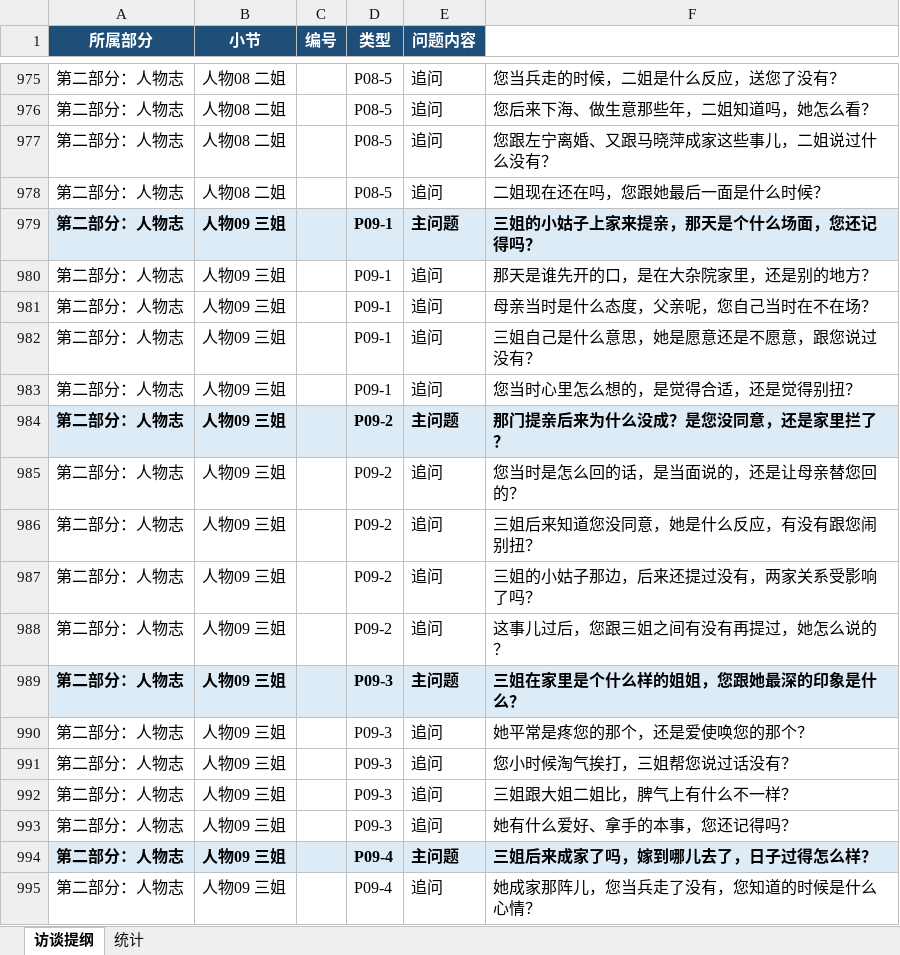
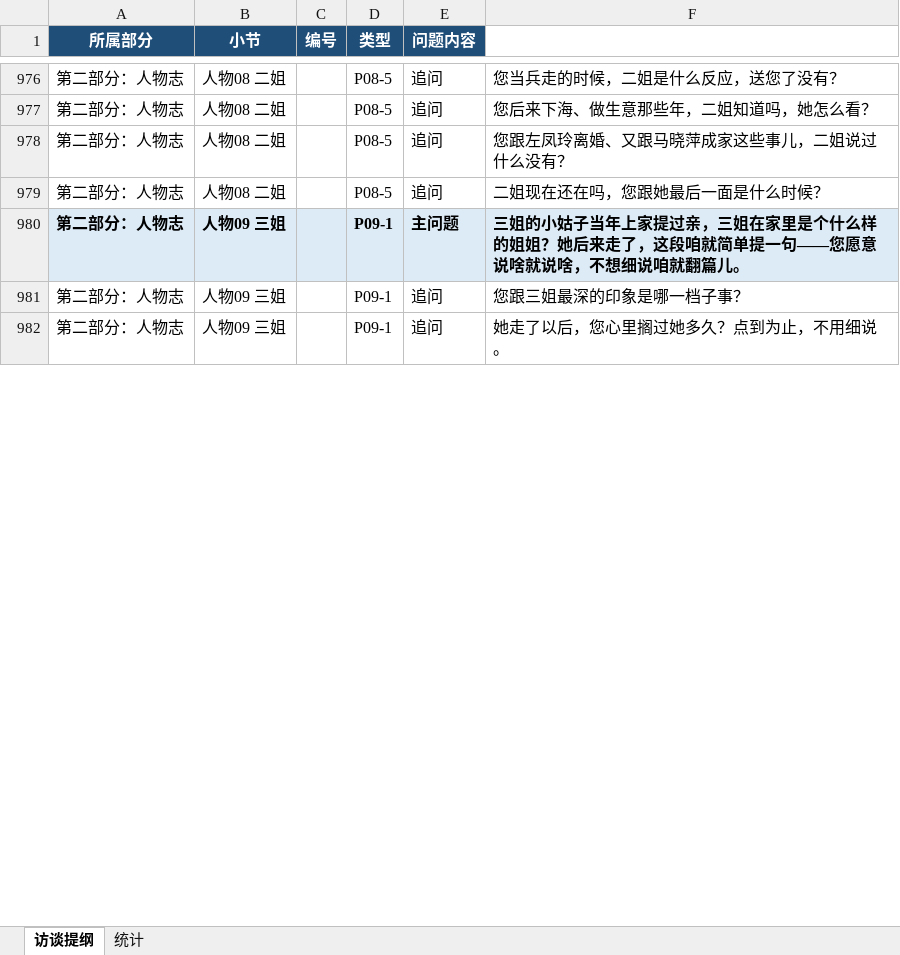
Before and after one commit to zhaihongxuan0113-design/ai-biography-system, an Excel workbook: 父亲专属深度访谈提纲_一次性版.xlsx, sheet 访谈提纲, drawn as a sheet; only a part is shown, gaps mark what is left out; values as stored, in another font and other column widths than the file's, no borders; removed rows and columns are numbered as before the commit, all else as after; the diff covers the shown part only; the diff names each change by its address in the sheet, - before the commit and + after, or states it on an @@ line.

Commit message:
sync: ??????????_????.xlsx

```diff
--- a/父亲专属深度访谈提纲_一次性版.xlsx (sheet 访谈提纲)
+++ b/父亲专属深度访谈提纲_一次性版.xlsx (sheet 访谈提纲)
-F978: 您跟左宁离婚、又跟马晓萍成家这些事儿，二姐说过什么没有？
+F978: 您跟左凤玲离婚、又跟马晓萍成家这些事儿，二姐说过什么没有？
-F980: …的小姑子上家来提亲，那天是个什么场面，您还记得吗？
+F980: …的小姑子当年上家提过亲，三姐在家里是个什么样的姐姐？她后来走了，这段咱就简单提一句——您愿意说啥就说啥，不想细说咱就翻篇儿。
-row 980: 第二部分：人物志 | 人物09 三姐 |  | P09-1 | 追问 | 那天是谁先开的口，是在大杂院家里，还是别的地方？
-row 981: 第二部分：人物志 | 人物09 三姐 |  | P09-1 | 追问 | 母亲当时是什么态度，父亲呢，您自己当时在不在场？
-F981: 三姐自己是什么意思，她是愿意还是不愿意，跟您说过没有？
+F981: 您跟三姐最深的印象是哪一档子事？
-F982: 您当时心里怎么想的，是觉得合适，还是觉得别扭？
+F982: 她走了以后，您心里搁过她多久？点到为止，不用细说。
-row 984: 第二部分：人物志 | 人物09 三姐 |  | P09-2 | 主问题 | 那门提亲后来为什么没成？是您没同意，还是家里拦了？
-row 985: 第二部分：人物志 | 人物09 三姐 |  | P09-2 | 追问 | 您当时是怎么回的话，是当面说的，还是让母亲替您回的？
-row 986: 第二部分：人物志 | 人物09 三姐 |  | P09-2 | 追问 | 三姐后来知道您没同意，她是什么反应，有没有跟您闹别扭？
-row 987: 第二部分：人物志 | 人物09 三姐 |  | P09-2 | 追问 | 三姐的小姑子那边，后来还提过没有，两家关系受影响了吗？
-row 988: 第二部分：人物志 | 人物09 三姐 |  | P09-2 | 追问 | 这事儿过后，您跟三姐之间有没有再提过，她怎么说的？
-row 989: 第二部分：人物志 | 人物09 三姐 |  | P09-3 | 主问题 | 三姐在家里是个什么样的姐姐，您跟她最深的印象是什么？
-row 990: 第二部分：人物志 | 人物09 三姐 |  | P09-3 | 追问 | 她平常是疼您的那个，还是爱使唤您的那个？
-row 991: 第二部分：人物志 | 人物09 三姐 |  | P09-3 | 追问 | 您小时候淘气挨打，三姐帮您说过话没有？
-row 992: 第二部分：人物志 | 人物09 三姐 |  | P09-3 | 追问 | 三姐跟大姐二姐比，脾气上有什么不一样？
-row 993: 第二部分：人物志 | 人物09 三姐 |  | P09-3 | 追问 | 她有什么爱好、拿手的本事，您还记得吗？
-row 994: 第二部分：人物志 | 人物09 三姐 |  | P09-4 | 主问题 | 三姐后来成家了吗，嫁到哪儿去了，日子过得怎么样？
-row 995: 第二部分：人物志 | 人物09 三姐 |  | P09-4 | 追问 | 她成家那阵儿，您当兵走了没有，您知道的时候是什么心情？
```
Also changed, not shown: 11 added rows, 62 removed rows and 89 edited cells elsewhere in this sheet, sheet 统计.
